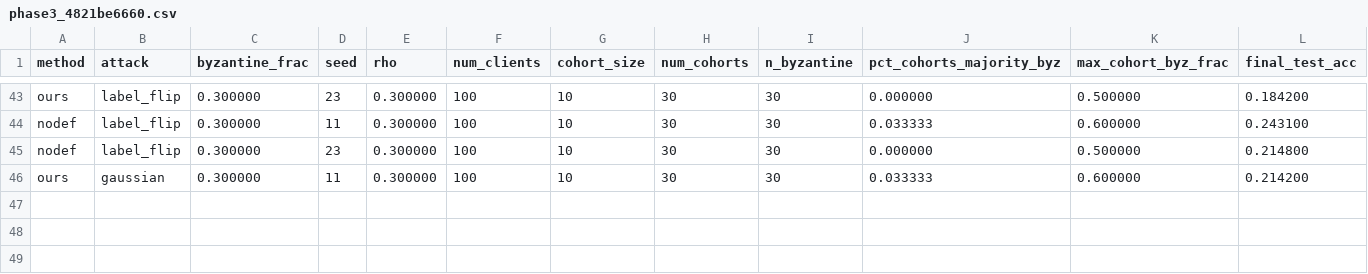
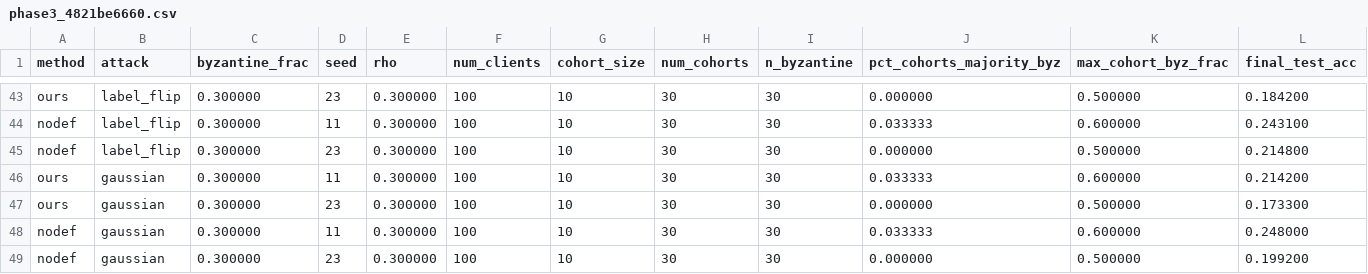
Before and after one commit to ShussainML/fl-secagg-cohort-experiments, a CSV file: results/phase3/phase3_4821be6660.csv, drawn as a sheet; only a part is shown, gaps mark what is left out; rows hold the shown columns only; the diff names each change by its address in the sheet, - before the commit and + after, or states it on an @@ line.

Commit message:
phase3 final push 20260511-185206

```diff
--- a/results/phase3/phase3_4821be6660.csv
+++ b/results/phase3/phase3_4821be6660.csv
+row 47: ours | gaussian | 0.300000 | 23 | 0.300000 | 100 | 10 | 30 | 30 | 0.000000 | 0.500000 | 0.173300
+row 48: nodef | gaussian | 0.300000 | 11 | 0.300000 | 100 | 10 | 30 | 30 | 0.033333 | 0.600000 | 0.248000
+row 49: nodef | gaussian | 0.300000 | 23 | 0.300000 | 100 | 10 | 30 | 30 | 0.000000 | 0.500000 | 0.199200
```
Also changed, not shown: 2 other files.
